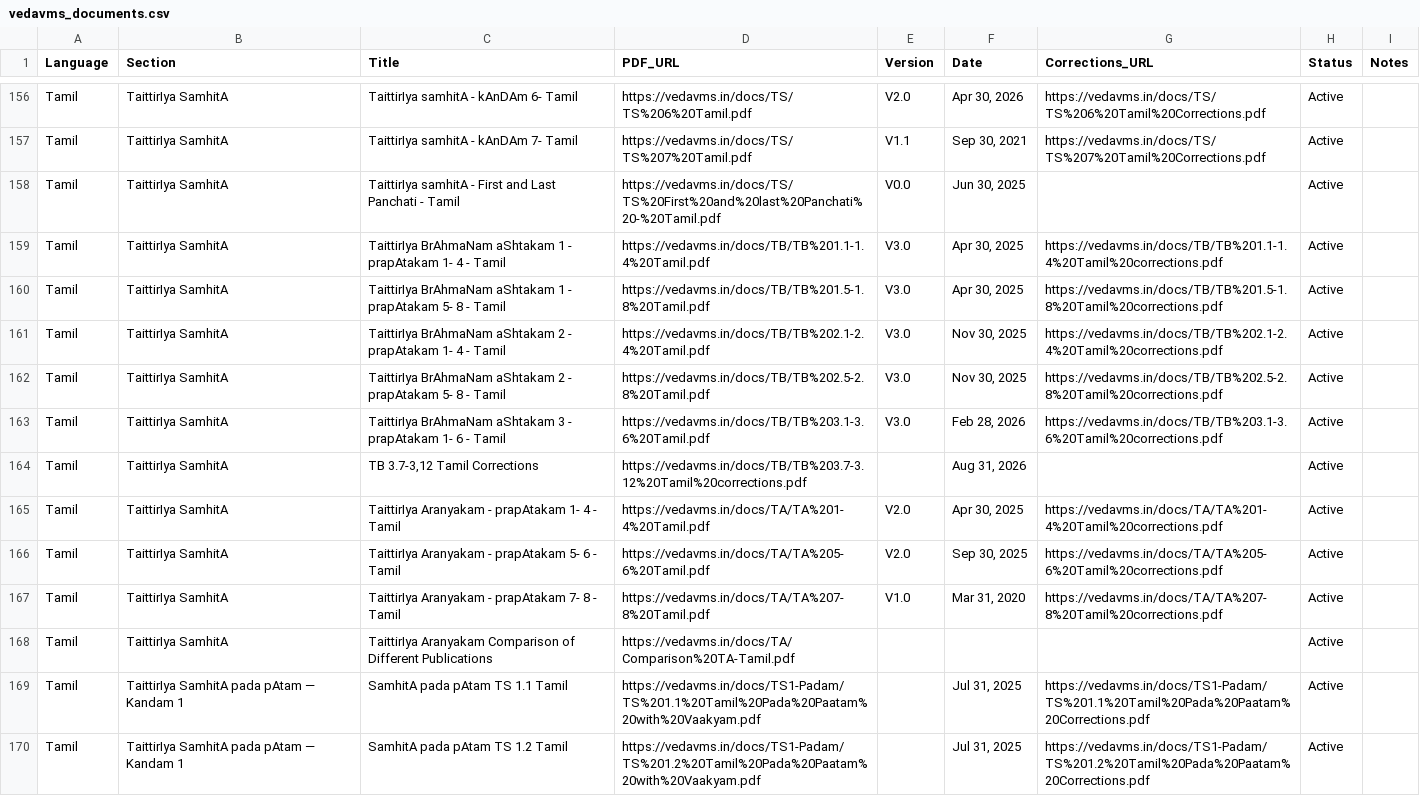
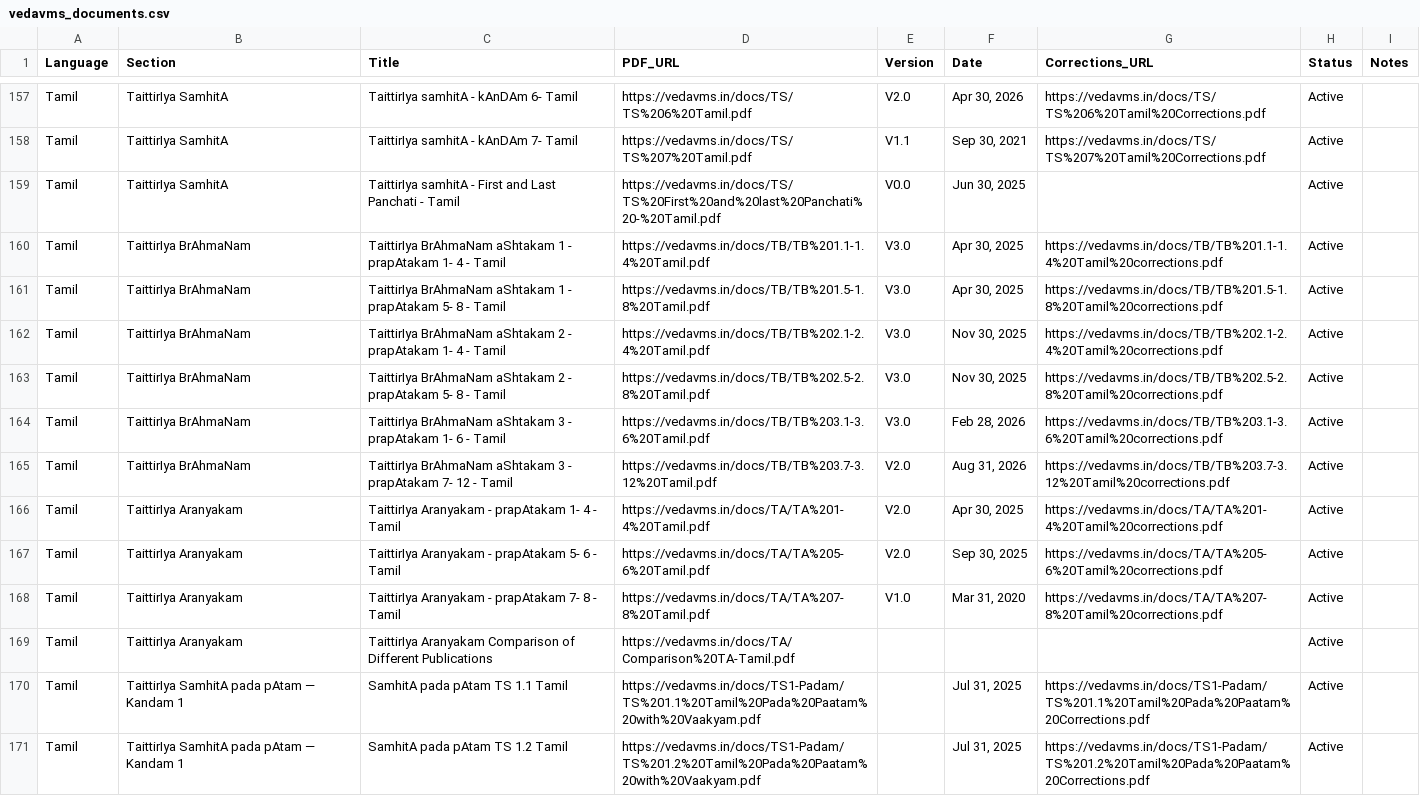
Before and after one commit to sekharnarayanaswamy-del/VedaVMS, a CSV file: build/vedavms_documents.csv, drawn as a sheet; only a part is shown, gaps mark what is left out; the diff covers the shown part only.

```diff
--- a/build/vedavms_documents.csv
+++ b/build/vedavms_documents.csv
@@ -158,12 +159,12 @@ Tamil,TaittirIya SamhitA,TaittirIya samhitA - kAnDAm 7- Tamil,https://vedavms.in
 Tamil,TaittirIya SamhitA,TaittirIya samhitA - First and Last Panchati - Tamil,https://vedavms.in/docs/TS/TS%20First%20and%20last%20Panchati%20-%20Tamil.pdf,V0.0,"Jun 30, 2025",,Active,
-Tamil,TaittirIya SamhitA,TaittirIya BrAhmaNam aShtakam 1 - prapAtakam 1- 4 - Tamil,https://vedavms.in/docs/TB/TB%201.1-1.4%20Tamil.pdf,V3.0,"Apr 30, 2025",https://vedavms.in/docs/TB/TB%201.1-1.4%20Tamil%20corrections.pdf,Active,
-Tamil,TaittirIya SamhitA,TaittirIya BrAhmaNam aShtakam 1 - prapAtakam 5- 8 - Tamil,https://vedavms.in/docs/TB/TB%201.5-1.8%20Tamil.pdf,V3.0,"Apr 30, 2025",https://vedavms.in/docs/TB/TB%201.5-1.8%20Tamil%20corrections.pdf,Active,
-Tamil,TaittirIya SamhitA,TaittirIya BrAhmaNam aShtakam 2 - prapAtakam 1- 4 - Tamil,https://vedavms.in/docs/TB/TB%202.1-2.4%20Tamil.pdf,V3.0,"Nov 30, 2025",https://vedavms.in/docs/TB/TB%202.1-2.4%20Tamil%20corrections.pdf,Active,
-Tamil,TaittirIya SamhitA,TaittirIya BrAhmaNam aShtakam 2 - prapAtakam 5- 8 - Tamil,https://vedavms.in/docs/TB/TB%202.5-2.8%20Tamil.pdf,V3.0,"Nov 30, 2025",https://vedavms.in/docs/TB/TB%202.5-2.8%20Tamil%20corrections.pdf,Active,
-Tamil,TaittirIya SamhitA,TaittirIya BrAhmaNam aShtakam 3 - prapAtakam 1- 6 - Tamil,https://vedavms.in/docs/TB/TB%203.1-3.6%20Tamil.pdf,V3.0,"Feb 28, 2026",https://vedavms.in/docs/TB/TB%203.1-3.6%20Tamil%20corrections.pdf,Active,
-Tamil,TaittirIya SamhitA,"TB 3.7-3,12 Tamil Corrections",https://vedavms.in/docs/TB/TB%203.7-3.12%20Tamil%20corrections.pdf,,"Aug 31, 2026",,Active,
-Tamil,TaittirIya SamhitA,TaittirIya Aranyakam - prapAtakam 1- 4 - Tamil,https://vedavms.in/docs/TA/TA%201-4%20Tamil.pdf,V2.0,"Apr 30, 2025",https://vedavms.in/docs/TA/TA%201-4%20Tamil%20corrections.pdf,Active,
-Tamil,TaittirIya SamhitA,TaittirIya Aranyakam - prapAtakam 5- 6 - Tamil,https://vedavms.in/docs/TA/TA%205-6%20Tamil.pdf,V2.0,"Sep 30, 2025",https://vedavms.in/docs/TA/TA%205-6%20Tamil%20corrections.pdf,Active,
-Tamil,TaittirIya SamhitA,TaittirIya Aranyakam - prapAtakam 7- 8 - Tamil,https://vedavms.in/docs/TA/TA%207-8%20Tamil.pdf,V1.0,"Mar 31, 2020",https://vedavms.in/docs/TA/TA%207-8%20Tamil%20corrections.pdf,Active,
-Tamil,TaittirIya SamhitA,TaittirIya Aranyakam Comparison of Different Publications,https://vedavms.in/docs/TA/Comparison%20TA-Tamil.pdf,,,,Active,
+Tamil,TaittirIya BrAhmaNam,TaittirIya BrAhmaNam aShtakam 1 - prapAtakam 1- 4 - Tamil,https://vedavms.in/docs/TB/TB%201.1-1.4%20Tamil.pdf,V3.0,"Apr 30, 2025",https://vedavms.in/docs/TB/TB%201.1-1.4%20Tamil%20corrections.pdf,Active,
+Tamil,TaittirIya BrAhmaNam,TaittirIya BrAhmaNam aShtakam 1 - prapAtakam 5- 8 - Tamil,https://vedavms.in/docs/TB/TB%201.5-1.8%20Tamil.pdf,V3.0,"Apr 30, 2025",https://vedavms.in/docs/TB/TB%201.5-1.8%20Tamil%20corrections.pdf,Active,
+Tamil,TaittirIya BrAhmaNam,TaittirIya BrAhmaNam aShtakam 2 - prapAtakam 1- 4 - Tamil,https://vedavms.in/docs/TB/TB%202.1-2.4%20Tamil.pdf,V3.0,"Nov 30, 2025",https://vedavms.in/docs/TB/TB%202.1-2.4%20Tamil%20corrections.pdf,Active,
+Tamil,TaittirIya BrAhmaNam,TaittirIya BrAhmaNam aShtakam 2 - prapAtakam 5- 8 - Tamil,https://vedavms.in/docs/TB/TB%202.5-2.8%20Tamil.pdf,V3.0,"Nov 30, 2025",https://vedavms.in/docs/TB/TB%202.5-2.8%20Tamil%20corrections.pdf,Active,
+Tamil,TaittirIya BrAhmaNam,TaittirIya BrAhmaNam aShtakam 3 - prapAtakam 1- 6 - Tamil,https://vedavms.in/docs/TB/TB%203.1-3.6%20Tamil.pdf,V3.0,"Feb 28, 2026",https://vedavms.in/docs/TB/TB%203.1-3.6%20Tamil%20corrections.pdf,Active,
+Tamil,TaittirIya BrAhmaNam,TaittirIya BrAhmaNam aShtakam 3 - prapAtakam 7- 12 - Tamil,https://vedavms.in/docs/TB/TB%203.7-3.12%20Tamil.pdf,V2.0,"Aug 31, 2026",https://vedavms.in/docs/TB/TB%203.7-3.12%20Tamil%20corrections.pdf,Active,
+Tamil,TaittirIya Aranyakam,TaittirIya Aranyakam - prapAtakam 1- 4 - Tamil,https://vedavms.in/docs/TA/TA%201-4%20Tamil.pdf,V2.0,"Apr 30, 2025",https://vedavms.in/docs/TA/TA%201-4%20Tamil%20corrections.pdf,Active,
+Tamil,TaittirIya Aranyakam,TaittirIya Aranyakam - prapAtakam 5- 6 - Tamil,https://vedavms.in/docs/TA/TA%205-6%20Tamil.pdf,V2.0,"Sep 30, 2025",https://vedavms.in/docs/TA/TA%205-6%20Tamil%20corrections.pdf,Active,
+Tamil,TaittirIya Aranyakam,TaittirIya Aranyakam - prapAtakam 7- 8 - Tamil,https://vedavms.in/docs/TA/TA%207-8%20Tamil.pdf,V1.0,"Mar 31, 2020",https://vedavms.in/docs/TA/TA%207-8%20Tamil%20corrections.pdf,Active,
+Tamil,TaittirIya Aranyakam,TaittirIya Aranyakam Comparison of Different Publications,https://vedavms.in/docs/TA/Comparison%20TA-Tamil.pdf,,,,Active,
 Tamil,TaittirIya SamhitA pada pAtam — Kandam 1,SamhitA pada pAtam TS 1.1 Tamil,https://vedavms.in/docs/TS1-Padam/TS%201.1%20Tamil%20Pada%20Paatam%20with%20Vaakyam.pdf,,"Jul 31, 2025",https://vedavms.in/docs/TS1-Padam/TS%201.1%20Tamil%20Pada%20Paatam%20Corrections.pdf,Active,
```
Also changed, not shown: 10 added rows, 9 removed rows and 39 edited cells elsewhere in this file.
